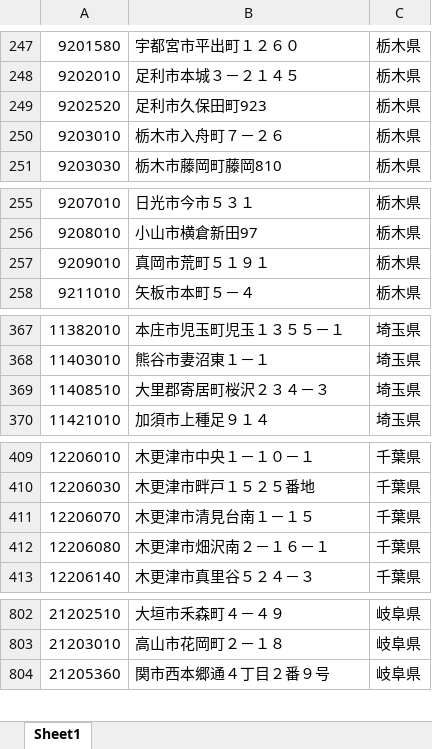
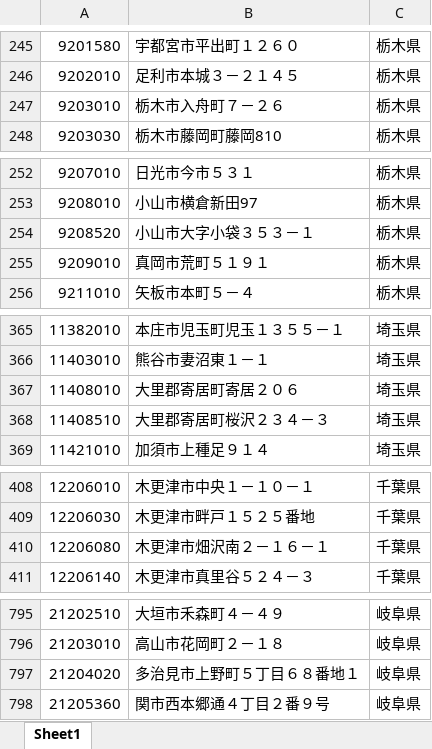
Before and after one commit to Garfie2021/AirQualityMetrics, an Excel workbook: Src/そらまめくん_測定局/そらまめくん測定局一覧_都道府県.xlsx, sheet Sheet1, drawn as a sheet; only a part is shown, gaps mark what is left out; values as stored, in another font and other column widths than the file's, no borders; removed rows and columns are numbered as before the commit, all else as after; the diff covers the shown part only; the diff names each change by its address in the sheet, - before the commit and + after, or states it on an @@ line.

```diff
--- a/Src/そらまめくん_測定局/そらまめくん測定局一覧_都道府県.xlsx (sheet Sheet1)
+++ b/Src/そらまめくん_測定局/そらまめくん測定局一覧_都道府県.xlsx (sheet Sheet1)
-row 249: 9202520 | 足利市久保田町923 | 栃木県
+row 254: 9208520 | 小山市大字小袋３５３－１ | 栃木県
+row 367: 11408010 | 大里郡寄居町寄居２０６ | 埼玉県
-row 411: 12206070 | 木更津市清見台南１－１５ | 千葉県
+row 797: 21204020 | 多治見市上野町５丁目６８番地１ | 岐阜県
```
Also changed, not shown: 3 added rows, 18 removed rows and 14 edited cells elsewhere in this sheet, 1 other file.
